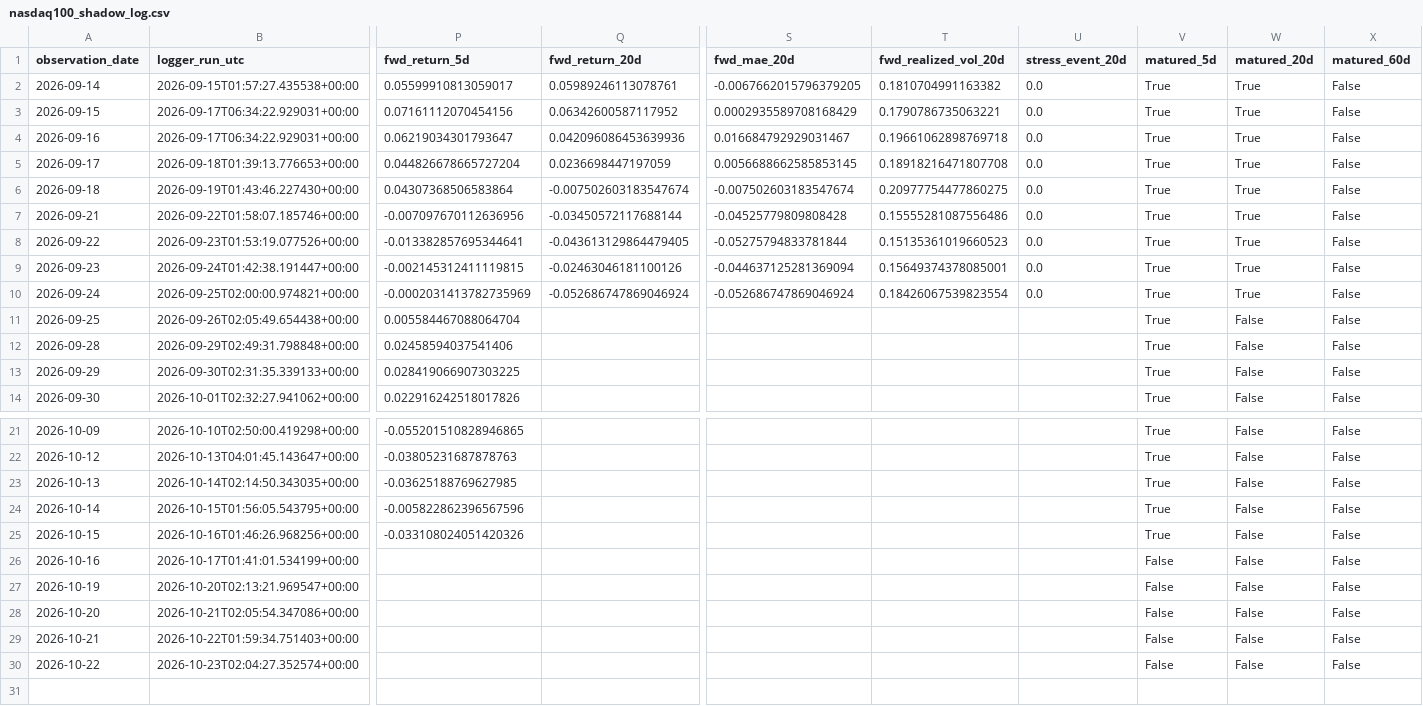
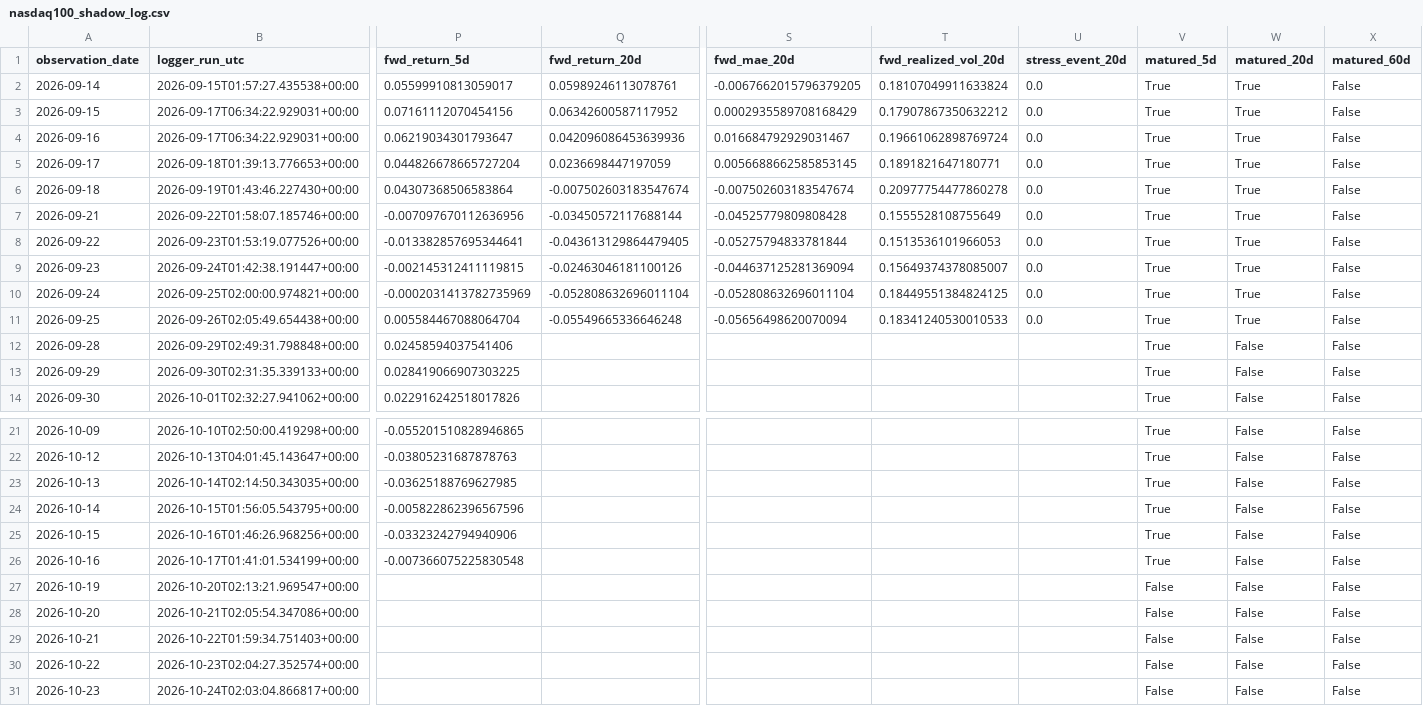
Before and after one commit to bolzp85-gif/regime_backtest, a CSV file: shadow_logs/nasdaq100_shadow_log.csv, drawn as a sheet; only a part is shown, gaps mark what is left out; rows hold the shown columns only; the diff names each change by its address in the sheet, - before the commit and + after, or states it on an @@ line.

```diff
--- a/shadow_logs/nasdaq100_shadow_log.csv
+++ b/shadow_logs/nasdaq100_shadow_log.csv
-T2 (fwd_realized_vol_20d): 0.1810704991163382
+T2 (fwd_realized_vol_20d): 0.18107049911633824
-T3 (fwd_realized_vol_20d): 0.1790786735063221
+T3 (fwd_realized_vol_20d): 0.17907867350632212
-T4 (fwd_realized_vol_20d): 0.19661062898769718
+T4 (fwd_realized_vol_20d): 0.19661062898769724
-T5 (fwd_realized_vol_20d): 0.18918216471807708
+T5 (fwd_realized_vol_20d): 0.1891821647180771
-T6 (fwd_realized_vol_20d): 0.20977754477860275
+T6 (fwd_realized_vol_20d): 0.20977754477860278
-T7 (fwd_realized_vol_20d): 0.15555281087556486
+T7 (fwd_realized_vol_20d): 0.1555528108755649
-T8 (fwd_realized_vol_20d): 0.15135361019660523
+T8 (fwd_realized_vol_20d): 0.1513536101966053
-T9 (fwd_realized_vol_20d): 0.15649374378085001
+T9 (fwd_realized_vol_20d): 0.15649374378085007
-Q10 (fwd_return_20d): -0.052686747869046924
+Q10 (fwd_return_20d): -0.052808632696011104
-S10 (fwd_mae_20d): -0.052686747869046924
+S10 (fwd_mae_20d): -0.052808632696011104
-T10 (fwd_realized_vol_20d): 0.18426067539823554
+T10 (fwd_realized_vol_20d): 0.18449551384824125
-Q11 (fwd_return_20d): (empty)
+Q11 (fwd_return_20d): -0.05549665336646248
-S11 (fwd_mae_20d): (empty)
+S11 (fwd_mae_20d): -0.05656498620070094
-T11 (fwd_realized_vol_20d): (empty)
+T11 (fwd_realized_vol_20d): 0.18341240530010533
-U11 (stress_event_20d): (empty)
+U11 (stress_event_20d): 0.0
-W11 (matured_20d): False
+W11 (matured_20d): True
-P25 (fwd_return_5d): -0.033108024051420326
+P25 (fwd_return_5d): -0.03323242794940906
-P26 (fwd_return_5d): (empty)
+P26 (fwd_return_5d): -0.007366075225830548
-V26 (matured_5d): False
+V26 (matured_5d): True
+row 31: 2026-10-23 | 2026-10-24T02:03:04.866817+00:00 |  |  |  |  |  | False | False | False
```
Also changed, not shown: shadow_logs/nasdaq100_shadow_evaluation_history.csv, shadow_logs/nasdaq100_shadow_evaluation_summary.csv, 3 other files.
